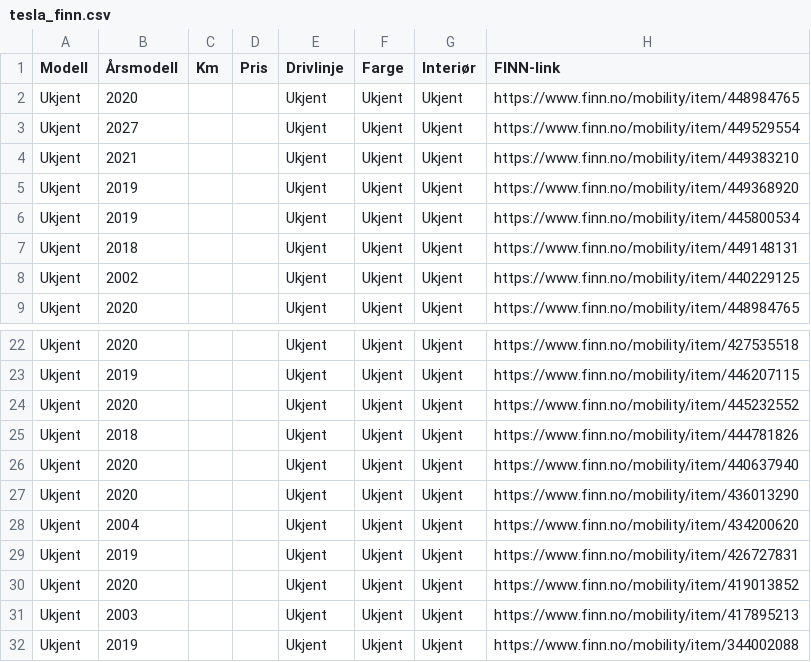
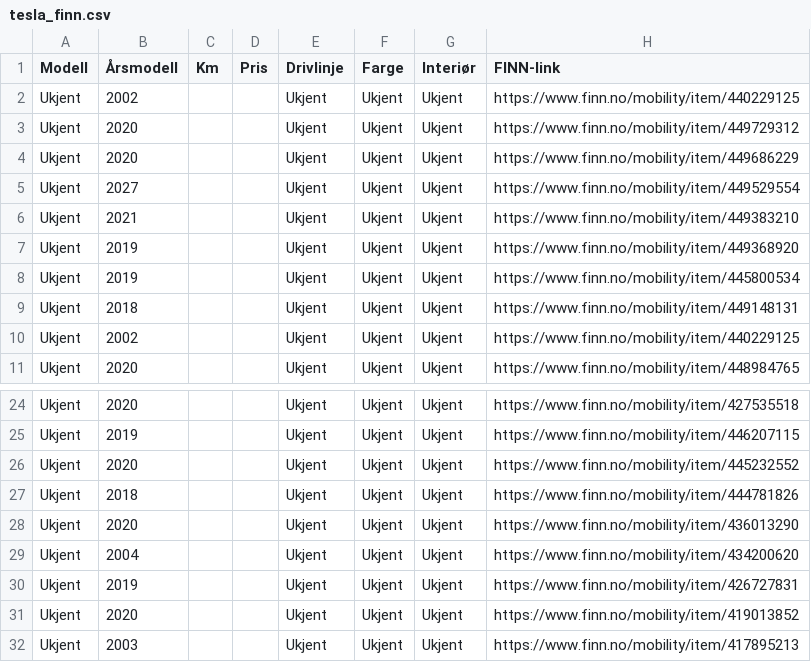
Before and after one commit to asbjornskar-dot/tesla-finn-app, a CSV file: tesla_finn.csv, drawn as a sheet; only a part is shown, gaps mark what is left out; the shorter side is filled out with more unchanged rows.

```diff
--- a/tesla_finn.csv
+++ b/tesla_finn.csv
@@ -1,3 +1,5 @@
 Modell,Årsmodell,Km,Pris,Drivlinje,Farge,Interiør,FINN-link
-Ukjent,2020,,,Ukjent,Ukjent,Ukjent,https://www.finn.no/mobility/item/448984765
+Ukjent,2002,,,Ukjent,Ukjent,Ukjent,https://www.finn.no/mobility/item/440229125
+Ukjent,2020,,,Ukjent,Ukjent,Ukjent,https://www.finn.no/mobility/item/449729312
+Ukjent,2020,,,Ukjent,Ukjent,Ukjent,https://www.finn.no/mobility/item/449686229
 Ukjent,2027,,,Ukjent,Ukjent,Ukjent,https://www.finn.no/mobility/item/449529554
@@ -25,3 +27,2 @@ Ukjent,2020,,,Ukjent,Ukjent,Ukjent,https://www.finn.no/mobility/item/445232552
 Ukjent,2018,,,Ukjent,Ukjent,Ukjent,https://www.finn.no/mobility/item/444781826
-Ukjent,2020,,,Ukjent,Ukjent,Ukjent,https://www.finn.no/mobility/item/440637940
 Ukjent,2020,,,Ukjent,Ukjent,Ukjent,https://www.finn.no/mobility/item/436013290
```
